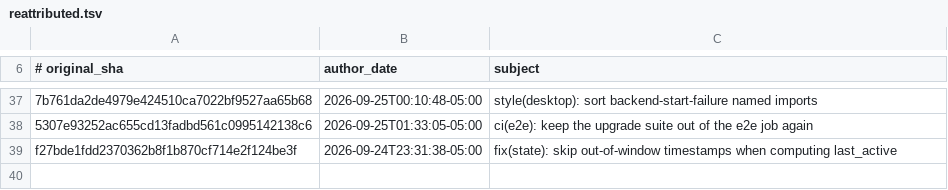
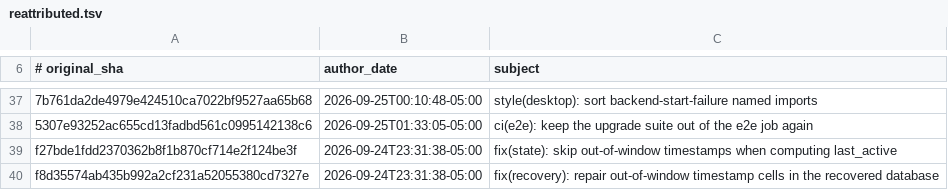
Before and after one commit to 012youngone/hermes-agent, a TSV file: contributors/reattributed.tsv, drawn as a sheet; only a part is shown, gaps mark what is left out; the diff names each change by its address in the sheet, - before the commit and + after, or states it on an @@ line.

Commit message:
chore(attribution): re-attribute f8d35574ab to OutThisLife
Original: f8d35574ab435b992a2cf231a52055380cd7327e
Subject:  fix(recovery): repair out-of-window timestamp cells in the recovered database

The original commit was authored as `Hermes Agent <agent@hermes.local>`,
an unverifiable address, so GitHub credited it to no one. This commit
restores attribution to its author; it changes no code.

Re-attributes: f8d35574ab435b992a2cf231a52055380cd7327e

```diff
--- a/contributors/reattributed.tsv
+++ b/contributors/reattributed.tsv
+row 40: f8d35574ab435b992a2cf231a52055380cd7327e | 2026-09-24T23:31:38-05:00 | fix(recovery): repair out-of-window timestamp cells in the recovered database
```
